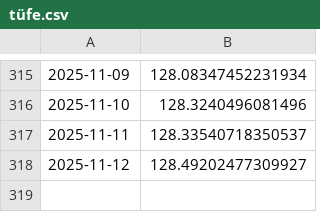
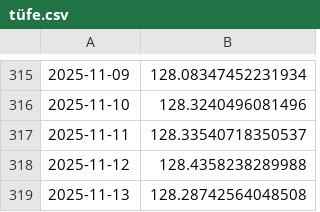
Before and after one commit to kaboya19/web-tufe-flask, a CSV file: tüfe.csv, drawn as a sheet; only a part is shown, gaps mark what is left out.

```diff
--- a/tüfe.csv
+++ b/tüfe.csv
@@ -317,2 +317,3 @@
 2025-11-11,128.33540718350537
-2025-11-12,128.49202477309927
+2025-11-12,128.4358238289988
+2025-11-13,128.28742564048508
```
Also changed, not shown: gruplar_int.csv, harcama_grupları.csv, 12 other files.
